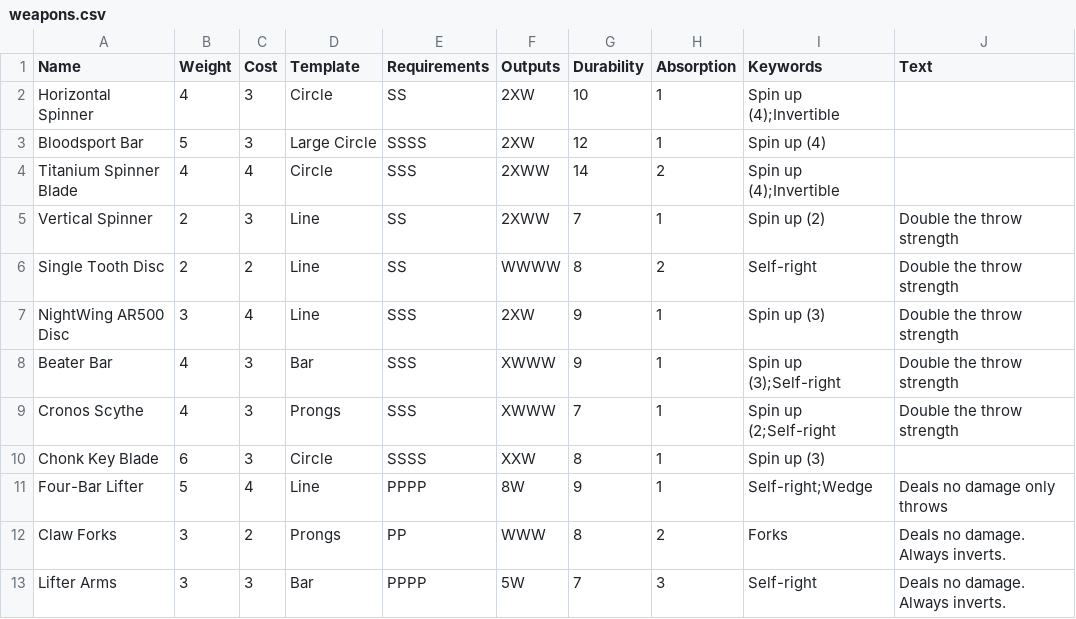
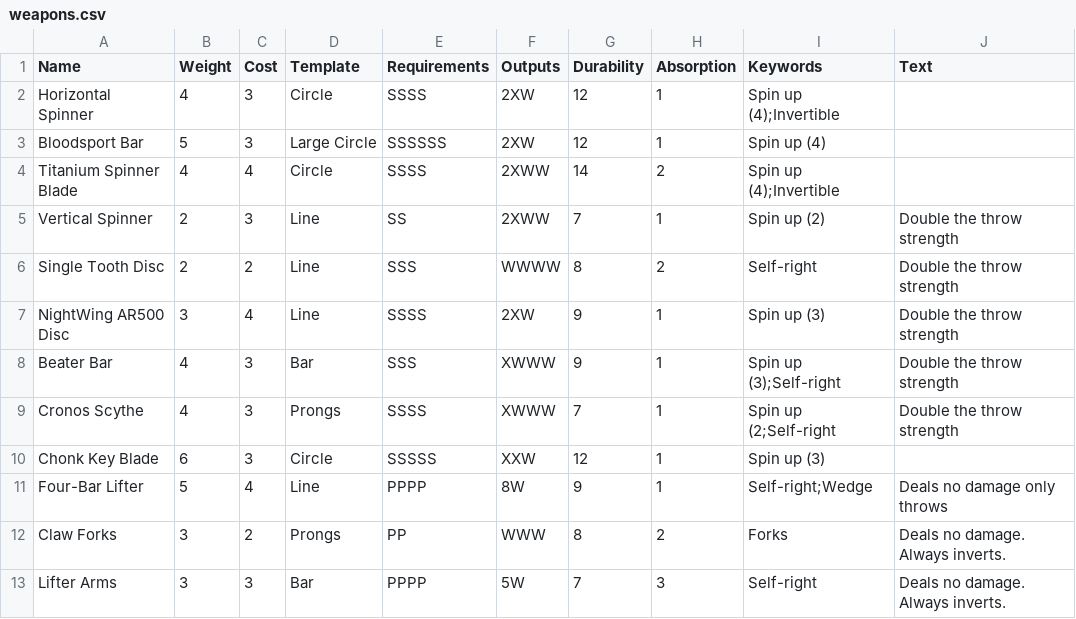
Before and after one commit to thesilencelies/RobotBattles, a CSV file: cardDefinitions/weapons.csv, drawn as a sheet; only a part is shown; the diff names each change by its address in the sheet, - before the commit and + after, or states it on an @@ line.

```diff
--- a/cardDefinitions/weapons.csv
+++ b/cardDefinitions/weapons.csv
-E2 (Requirements): SS
+E2 (Requirements): SSSS
-G2 (Durability): 10
+G2 (Durability): 12
-E3 (Requirements): SSSS
+E3 (Requirements): SSSSSS
-E4 (Requirements): SSS
+E4 (Requirements): SSSS
-E6 (Requirements): SS
+E6 (Requirements): SSS
-E7 (Requirements): SSS
+E7 (Requirements): SSSS
-E9 (Requirements): SSS
+E9 (Requirements): SSSS
-E10 (Requirements): SSSS
+E10 (Requirements): SSSSS
-G10 (Durability): 8
+G10 (Durability): 12
```
Also changed, not shown: cardDefinitions/components.csv.
